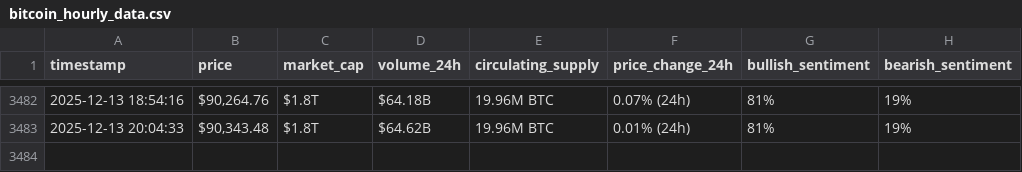
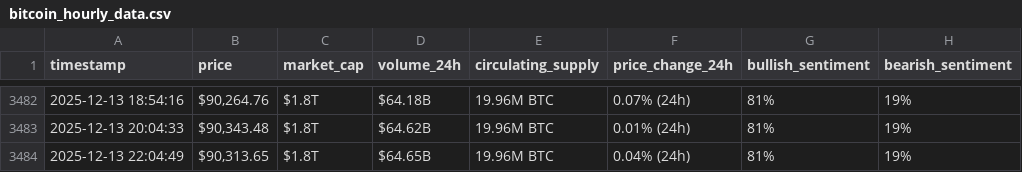
Before and after one commit to DUAA777/webscraping-automation, a CSV file: bitcoin_hourly_data.csv, drawn as a sheet; only a part is shown, gaps mark what is left out.

```diff
--- a/bitcoin_hourly_data.csv
+++ b/bitcoin_hourly_data.csv
@@ -3483 +3483,2 @@ timestamp,price,market_cap,volume_24h,circulating_supply,price_change_24h,bullis
 2025-12-13 20:04:33,"$90,343.48",$1.8T,$64.62B,19.96M BTC,0.01% (24h),81%,19%
+2025-12-13 22:04:49,"$90,313.65",$1.8T,$64.65B,19.96M BTC,0.04% (24h),81%,19%
```
